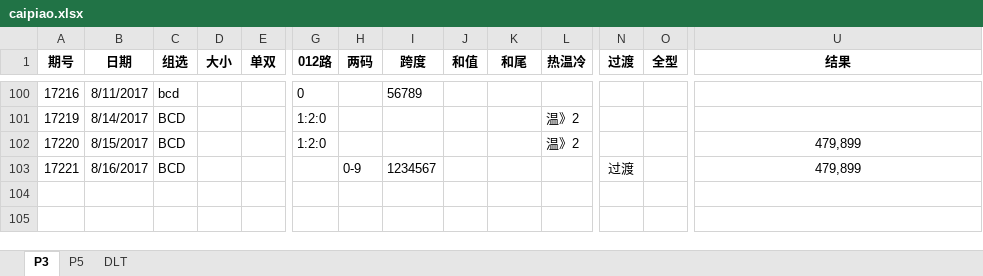
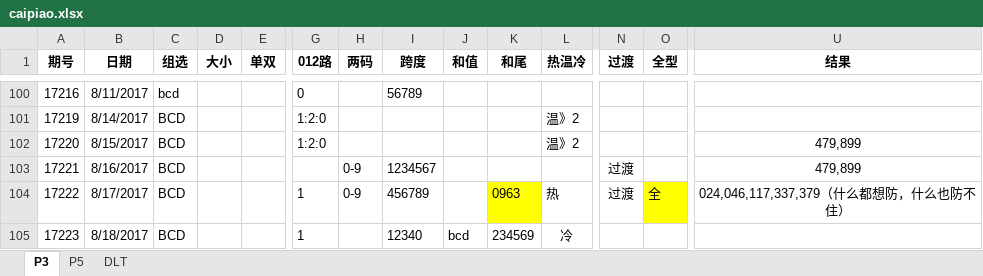
Before and after one commit to zhoubo8308/caipiao, an Excel workbook: caipiao.xlsx, sheet P3, drawn as a sheet; only a part is shown, gaps mark what is left out; values as stored, in another font and other column widths than the file's, no borders; rows hold the shown columns only; the diff names each change by its address in the sheet, - before the commit and + after, or states it on an @@ line.

```diff
--- a/caipiao.xlsx (sheet P3)
+++ b/caipiao.xlsx (sheet P3)
+row 104: 17222 | 8/17/2017 | BCD |  |  | 1 | 0-9 | 456789 |  | 0963 | 热 | 过渡 | 全 | 024,046,117,337,379（什么都想防，什么也防不住）
+row 105: 17223 | 8/18/2017 | BCD |  |  | 1 |  | 12340 | bcd | 234569 | 冷
```
Also changed, not shown: sheet P5, sheet DLT.
